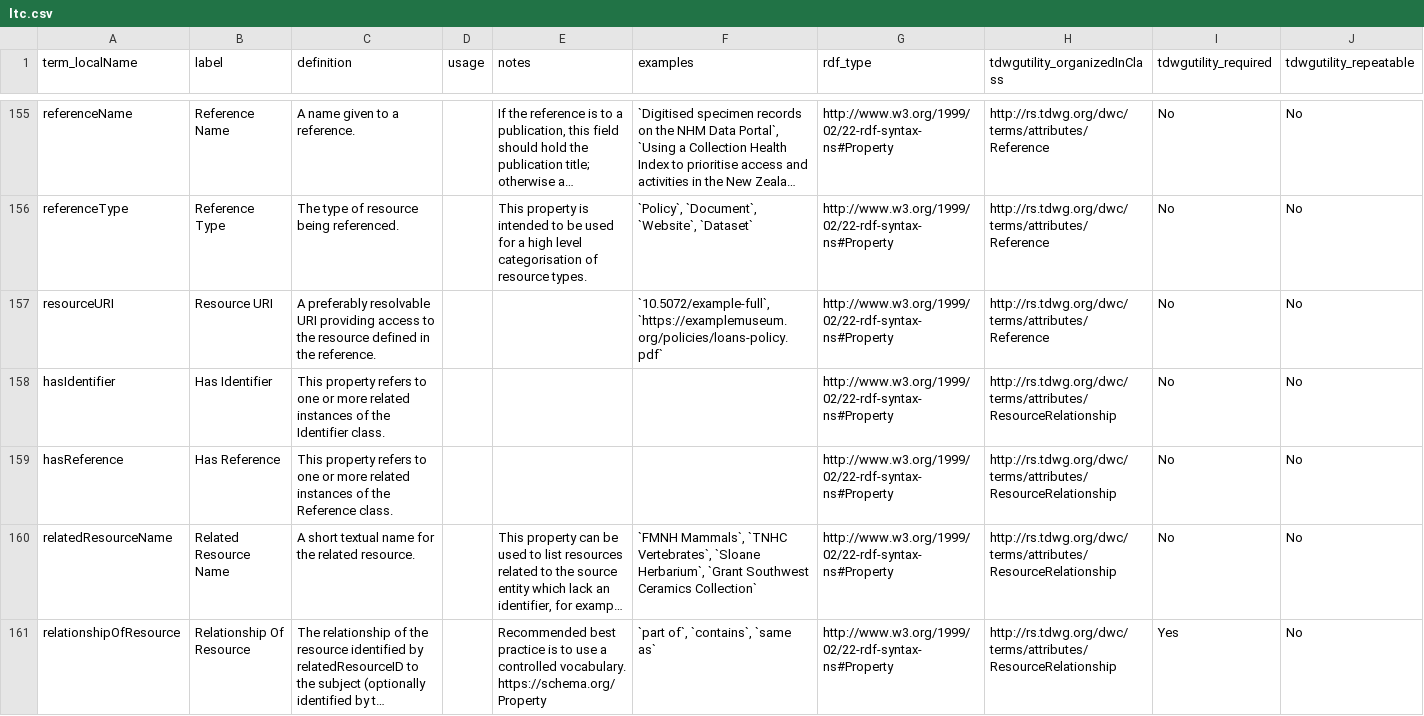
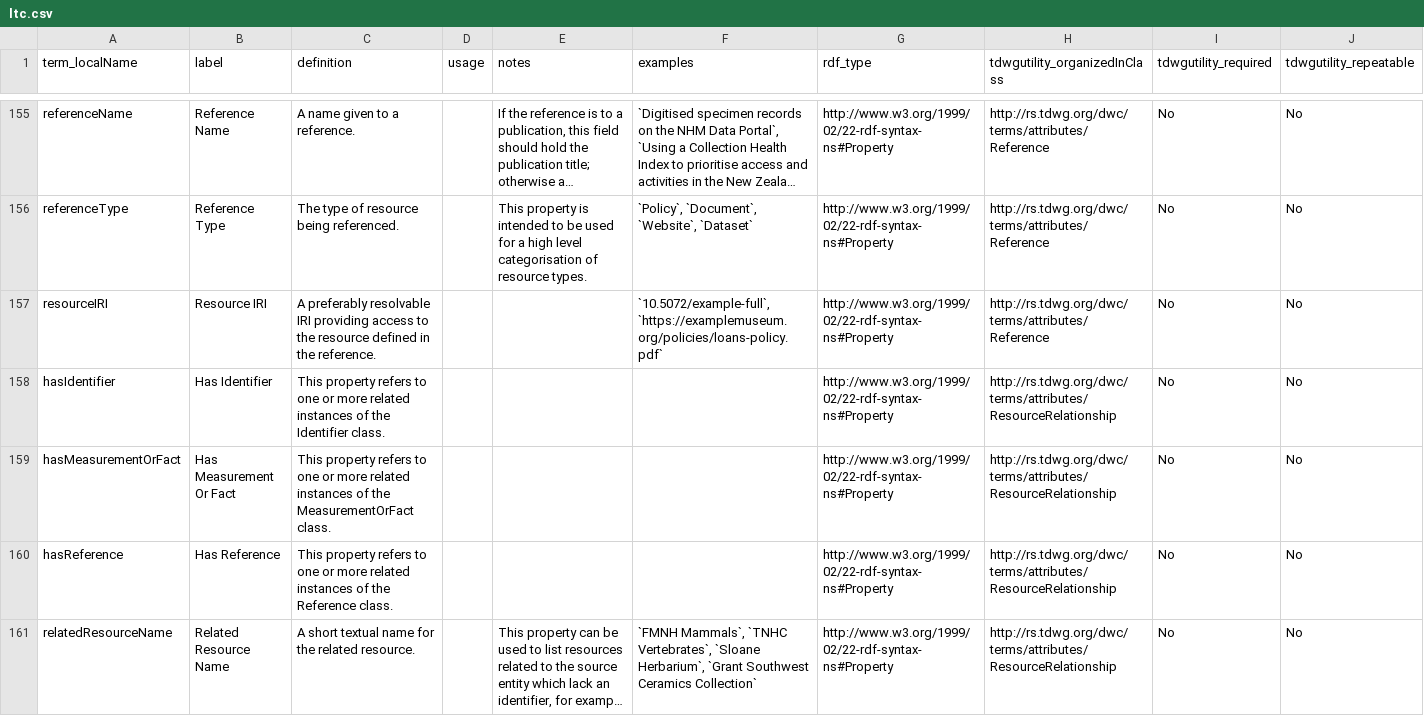
Before and after one commit to ben-norton/stadocgen-development, a CSV file: app/data/ltc/ltc-source/ltc.csv, drawn as a sheet; only a part is shown, gaps mark what is left out; the shorter side is filled out with more unchanged rows; long unchanged cells end in …; the diff covers the shown part only; the diff names each change by its address in the sheet, - before the commit and + after, or states it on an @@ line.

Commit message:
Source updates

```diff
--- a/app/data/ltc/ltc-source/ltc.csv
+++ b/app/data/ltc/ltc-source/ltc.csv
-A157 (term_localName): resourceURI
+A157 (term_localName): resourceIRI
-B157 (label): Resource URI
+B157 (label): Resource IRI
-C157 (definition): …preferably resolvable URI providing access…
+C157 (definition): …preferably resolvable IRI providing access…
+row 159: hasMeasurementOrFact | Has Measurement Or Fact | This property refers to one or more related instances of the MeasurementOrFact class. |  |  |  | http://www.w3.org/1999/02/22-rdf-syntax-ns#Property | http://rs.tdwg.org/dwc/terms/attributes/ResourceRelationship | No | No
```
Also changed, not shown: 1 added row and 16 edited cells elsewhere in this file, app/data/ltc/ltc-source/ltc_categories.csv, app/data/ltc/ltc-source/ltc_datatypes.csv, 5 other files.
